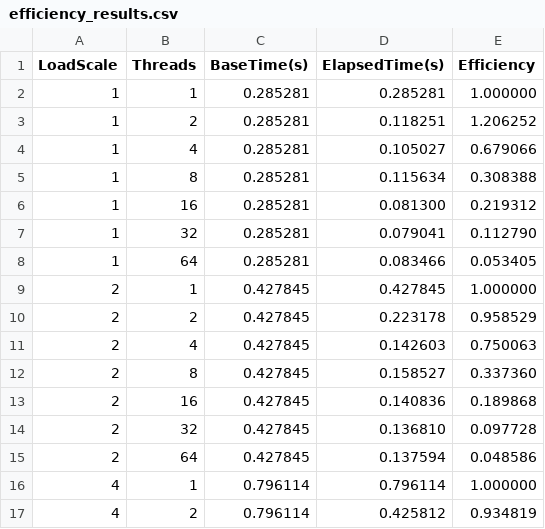
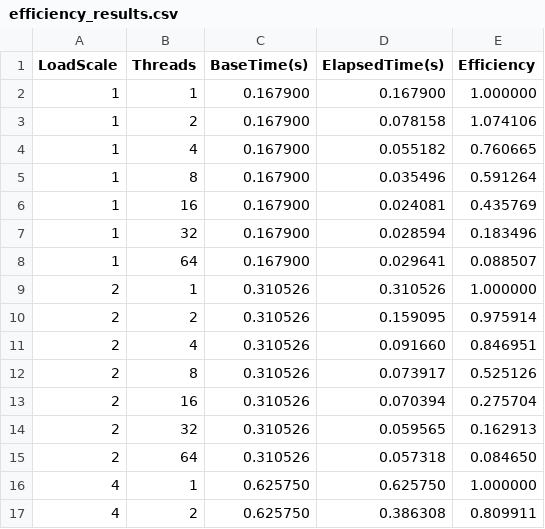
Before and after one commit to davialmeida135/CAD, a CSV file: atv22/efficiency_results.csv, drawn as a sheet; only a part is shown; the diff covers the shown part only.

Commit message:
efficiency results 22

```diff
--- a/atv22/efficiency_results.csv
+++ b/atv22/efficiency_results.csv
@@ -1,17 +1,17 @@
 LoadScale,Threads,BaseTime(s),ElapsedTime(s),Efficiency
-1,1,0.285281,0.285281,1.000000
-1,2,0.285281,0.118251,1.206252
-1,4,0.285281,0.105027,0.679066
-1,8,0.285281,0.115634,0.308388
-1,16,0.285281,0.081300,0.219312
-1,32,0.285281,0.079041,0.112790
-1,64,0.285281,0.083466,0.053405
-2,1,0.427845,0.427845,1.000000
-2,2,0.427845,0.223178,0.958529
-2,4,0.427845,0.142603,0.750063
-2,8,0.427845,0.158527,0.337360
-2,16,0.427845,0.140836,0.189868
-2,32,0.427845,0.136810,0.097728
-2,64,0.427845,0.137594,0.048586
-4,1,0.796114,0.796114,1.000000
-4,2,0.796114,0.425812,0.934819
+1,1,0.167900,0.167900,1.000000
+1,2,0.167900,0.078158,1.074106
+1,4,0.167900,0.055182,0.760665
+1,8,0.167900,0.035496,0.591264
+1,16,0.167900,0.024081,0.435769
+1,32,0.167900,0.028594,0.183496
+1,64,0.167900,0.029641,0.088507
+2,1,0.310526,0.310526,1.000000
+2,2,0.310526,0.159095,0.975914
+2,4,0.310526,0.091660,0.846951
+2,8,0.310526,0.073917,0.525126
+2,16,0.310526,0.070394,0.275704
+2,32,0.310526,0.059565,0.162913
+2,64,0.310526,0.057318,0.084650
+4,1,0.625750,0.625750,1.000000
+4,2,0.625750,0.386308,0.809911
```
Also changed, not shown: 95 edited cells elsewhere in this file.
